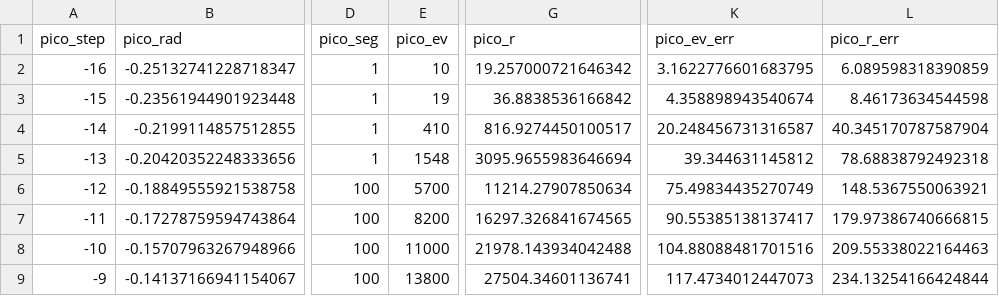
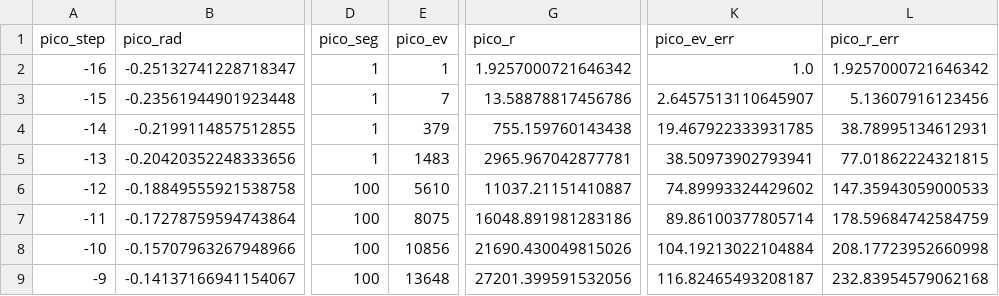
Before and after one commit to RoccoA97/RutherfordScattering_AdvLab, a CSV file: plots/data/picoscope/pico_data_profile.csv, drawn as a sheet; only a part is shown, gaps mark what is left out; the diff covers the shown part only; the diff names each change by its address in the sheet, - before the commit and + after, or states it on an @@ line.

```diff
--- a/plots/data/picoscope/pico_data_profile.csv
+++ b/plots/data/picoscope/pico_data_profile.csv
-E2 (pico_ev): 10
+E2 (pico_ev): 1
-G2 (pico_r): 19.257000721646342
+G2 (pico_r): 1.9257000721646342
-K2 (pico_ev_err): 3.1622776601683795
+K2 (pico_ev_err): 1.0
-L2 (pico_r_err): 6.089598318390859
+L2 (pico_r_err): 1.9257000721646342
-E3 (pico_ev): 19
+E3 (pico_ev): 7
-G3 (pico_r): 36.8838536166842
+G3 (pico_r): 13.58878817456786
-K3 (pico_ev_err): 4.358898943540674
+K3 (pico_ev_err): 2.6457513110645907
-L3 (pico_r_err): 8.46173634544598
+L3 (pico_r_err): 5.13607916123456
-E4 (pico_ev): 410
+E4 (pico_ev): 379
-G4 (pico_r): 816.9274450100517
+G4 (pico_r): 755.159760143438
-K4 (pico_ev_err): 20.248456731316587
+K4 (pico_ev_err): 19.467922333931785
-L4 (pico_r_err): 40.345170787587904
+L4 (pico_r_err): 38.78995134612931
-E5 (pico_ev): 1548
+E5 (pico_ev): 1483
-G5 (pico_r): 3095.9655983646694
+G5 (pico_r): 2965.967042877781
-K5 (pico_ev_err): 39.344631145812
+K5 (pico_ev_err): 38.50973902793941
-L5 (pico_r_err): 78.68838792492318
+L5 (pico_r_err): 77.01862224321815
-E6 (pico_ev): 5700
+E6 (pico_ev): 5610
-G6 (pico_r): 11214.27907850634
+G6 (pico_r): 11037.21151410887
-K6 (pico_ev_err): 75.49834435270749
+K6 (pico_ev_err): 74.89993324429602
-L6 (pico_r_err): 148.5367550063921
+L6 (pico_r_err): 147.35943059000533
-E7 (pico_ev): 8200
+E7 (pico_ev): 8075
-G7 (pico_r): 16297.326841674565
+G7 (pico_r): 16048.891981283186
-K7 (pico_ev_err): 90.55385138137417
+K7 (pico_ev_err): 89.86100377805714
-L7 (pico_r_err): 179.97386740666815
+L7 (pico_r_err): 178.59684742584759
-E8 (pico_ev): 11000
+E8 (pico_ev): 10856
-G8 (pico_r): 21978.143934042488
+G8 (pico_r): 21690.430049815026
-K8 (pico_ev_err): 104.88088481701516
+K8 (pico_ev_err): 104.19213022104884
-L8 (pico_r_err): 209.55338022164463
+L8 (pico_r_err): 208.17723952660998
-E9 (pico_ev): 13800
+E9 (pico_ev): 13648
-G9 (pico_r): 27504.34601136741
+G9 (pico_r): 27201.399591532056
-K9 (pico_ev_err): 117.4734012447073
+K9 (pico_ev_err): 116.82465493208187
-L9 (pico_r_err): 234.13254166424844
+L9 (pico_r_err): 232.83954579062168
```
Also changed, not shown: 104 edited cells elsewhere in this file, plots/data/picoscope/pico_data_gold.csv, 7 other files.
